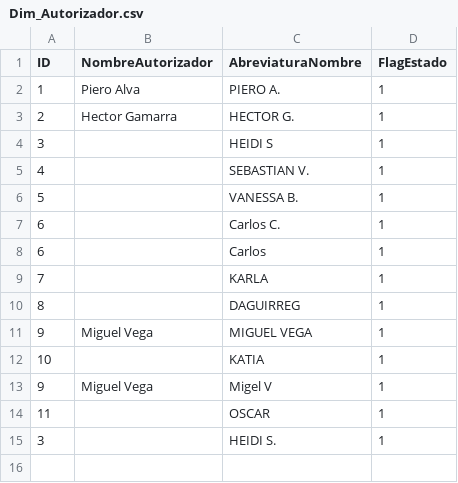
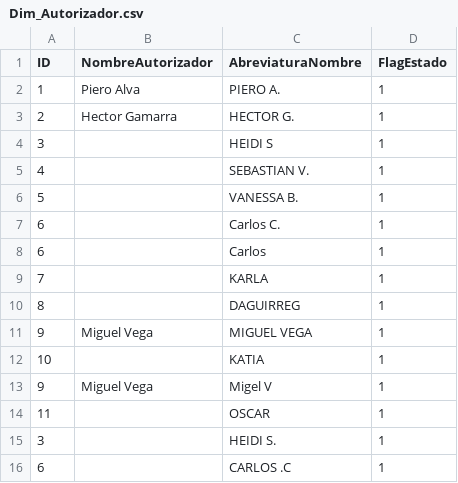
Before and after one commit to GreenTeethSkull/vitaprocamaron, a CSV file: Dim_Autorizador.csv, drawn as a sheet.

```diff
--- a/Dim_Autorizador.csv
+++ b/Dim_Autorizador.csv
@@ -15 +15,2 @@ ID,NombreAutorizador,AbreviaturaNombre,FlagEstado
 3,,HEIDI S.,1
+6,,CARLOS .C,1
```
Also changed, not shown: 12 other files.
